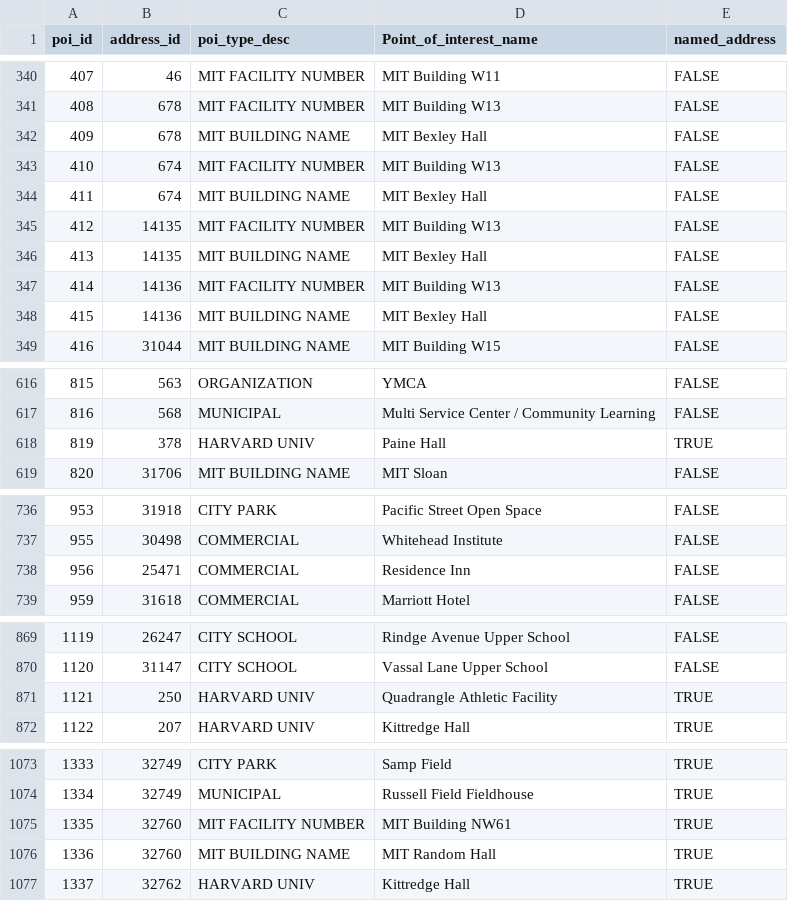
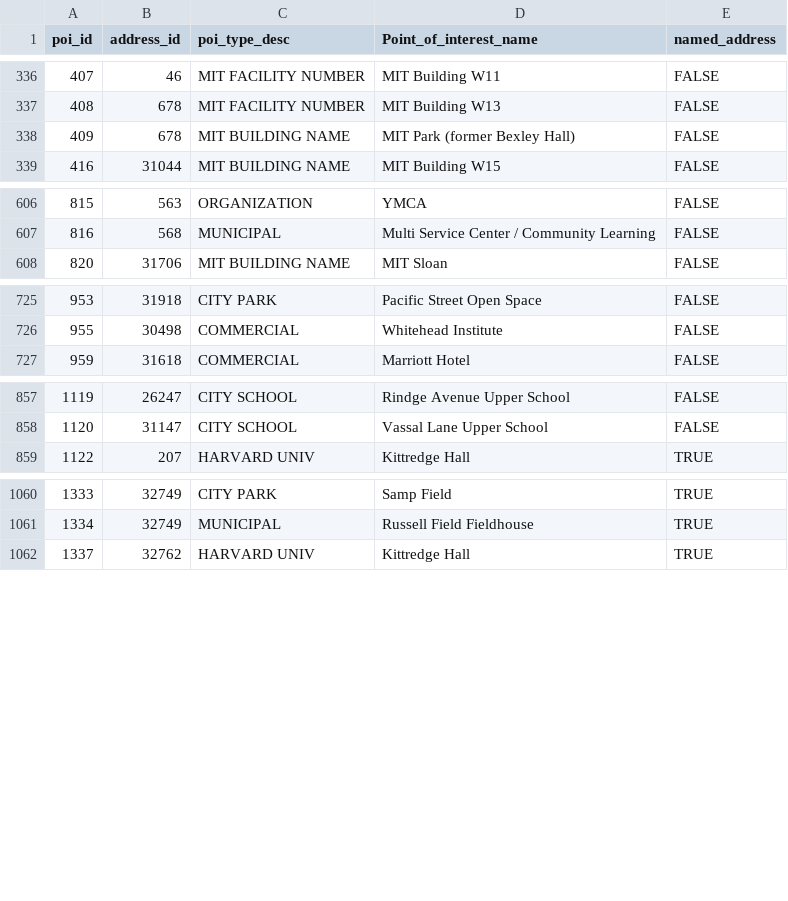
Before and after one commit to cambridgegis/cambridgegis_data_address, a CSV file: Address_Points/Master_Address_Points_of_Interest.csv, drawn as a sheet; only a part is shown, gaps mark what is left out; the diff covers the shown part only.

```diff
--- a/Address_Points/Master_Address_Points_of_Interest.csv
+++ b/Address_Points/Master_Address_Points_of_Interest.csv
@@ -341,9 +337,3 @@ poi_id,address_id,poi_type_desc,Point_of_interest_name,named_address
 408,678,MIT FACILITY NUMBER,MIT Building W13,FALSE
-409,678,MIT BUILDING NAME,MIT Bexley Hall,FALSE
-410,674,MIT FACILITY NUMBER,MIT Building W13,FALSE
-411,674,MIT BUILDING NAME,MIT Bexley Hall,FALSE
-412,14135,MIT FACILITY NUMBER,MIT Building W13,FALSE
-413,14135,MIT BUILDING NAME,MIT Bexley Hall,FALSE
-414,14136,MIT FACILITY NUMBER,MIT Building W13,FALSE
-415,14136,MIT BUILDING NAME,MIT Bexley Hall,FALSE
+409,678,MIT BUILDING NAME,MIT Park (former Bexley Hall),FALSE
 416,31044,MIT BUILDING NAME,MIT Building W15,FALSE
@@ -617,3 +607,2 @@ poi_id,address_id,poi_type_desc,Point_of_interest_name,named_address
 816,568,MUNICIPAL,Multi Service Center / Community Learning,FALSE
-819,378,HARVARD UNIV,Paine Hall,TRUE
 820,31706,MIT BUILDING NAME,MIT Sloan,FALSE
@@ -737,3 +726,2 @@ poi_id,address_id,poi_type_desc,Point_of_interest_name,named_address
 955,30498,COMMERCIAL,Whitehead Institute,FALSE
-956,25471,COMMERCIAL,Residence Inn,FALSE
 959,31618,COMMERCIAL,Marriott Hotel,FALSE
@@ -870,3 +858,2 @@ poi_id,address_id,poi_type_desc,Point_of_interest_name,named_address
 1120,31147,CITY SCHOOL,Vassal Lane Upper School,FALSE
-1121,250,HARVARD UNIV,Quadrangle Athletic Facility,TRUE
 1122,207,HARVARD UNIV,Kittredge Hall,TRUE
@@ -1074,4 +1061,2 @@ poi_id,address_id,poi_type_desc,Point_of_interest_name,named_address
 1334,32749,MUNICIPAL,Russell Field Fieldhouse,TRUE
-1335,32760,MIT FACILITY NUMBER,MIT Building NW61,TRUE
-1336,32760,MIT BUILDING NAME,MIT Random Hall,TRUE
 1337,32762,HARVARD UNIV,Kittredge Hall,TRUE
```
Also changed, not shown: 18 added rows, 4 removed rows and 2 edited cells elsewhere in this file, 1 other file.
